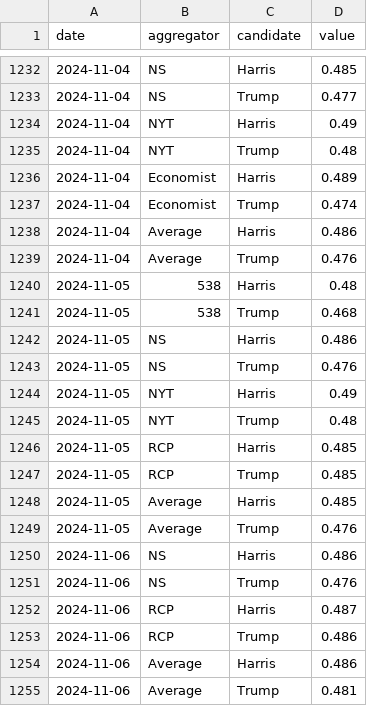
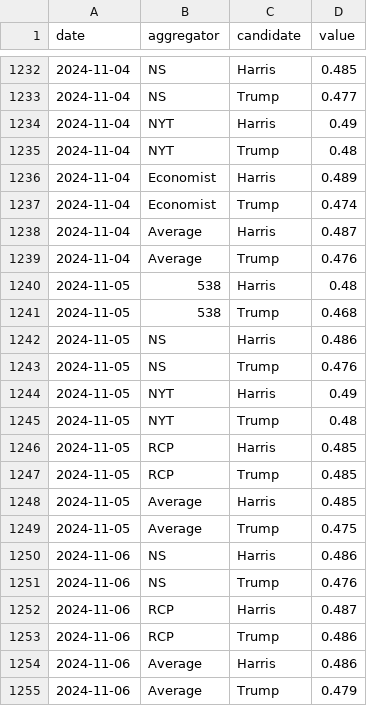
Before and after one commit to hidegmisi/us2024_tracker, a CSV file: docs/data/daily.csv, drawn as a sheet; only a part is shown, gaps mark what is left out.

```diff
--- a/docs/data/daily.csv
+++ b/docs/data/daily.csv
@@ -1237,3 +1237,3 @@ date,aggregator,candidate,value
 2024-11-04,Economist,Trump,0.474
-2024-11-04,Average,Harris,0.486
+2024-11-04,Average,Harris,0.487
 2024-11-04,Average,Trump,0.476
@@ -1248,3 +1248,3 @@ date,aggregator,candidate,value
 2024-11-05,Average,Harris,0.485
-2024-11-05,Average,Trump,0.476
+2024-11-05,Average,Trump,0.475
 2024-11-06,NS,Harris,0.486
@@ -1254,2 +1254,2 @@ date,aggregator,candidate,value
 2024-11-06,Average,Harris,0.486
-2024-11-06,Average,Trump,0.481
+2024-11-06,Average,Trump,0.479
```
